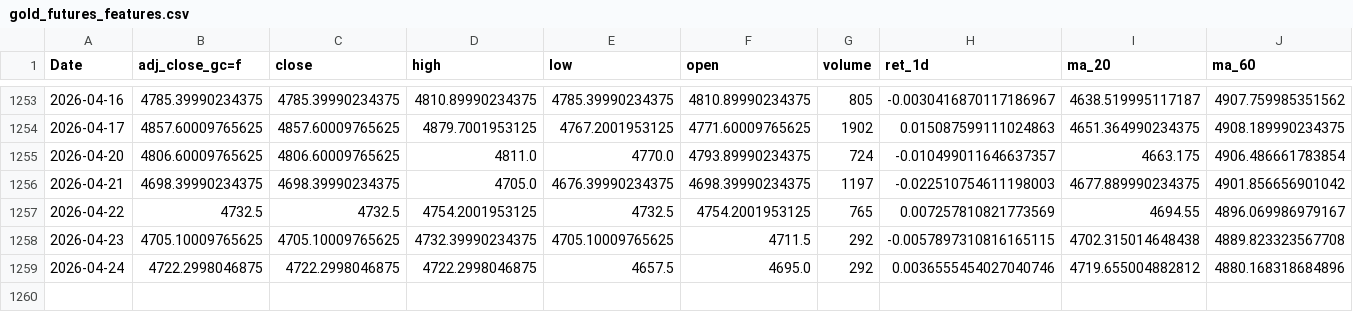
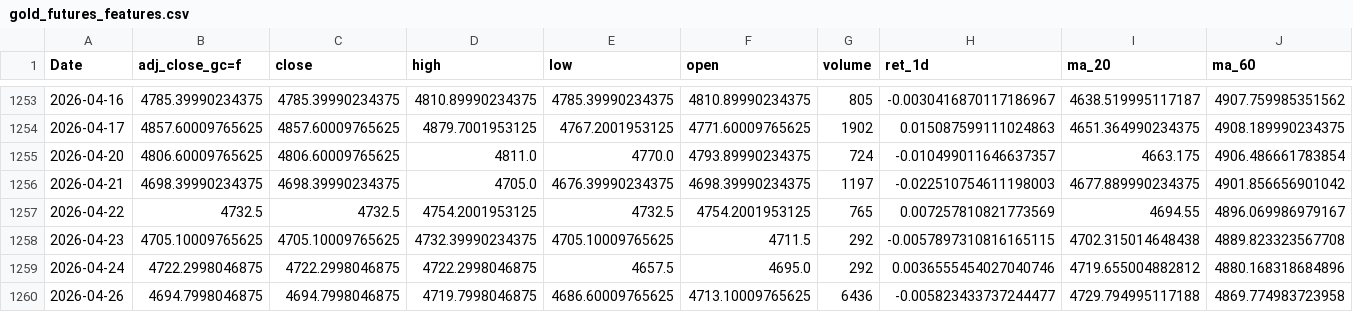
Before and after one commit to patricxie/precious-metal-premium-strategy, a CSV file: transform/data/gold_futures_features.csv, drawn as a sheet; only a part is shown, gaps mark what is left out; rows hold the shown columns only; the diff names each change by its address in the sheet, - before the commit and + after, or states it on an @@ line.

```diff
--- a/transform/data/gold_futures_features.csv
+++ b/transform/data/gold_futures_features.csv
+row 1260: 2026-04-26 | 4694.7998046875 | 4694.7998046875 | 4719.7998046875 | 4686.60009765625 | 4713.10009765625 | 6436 | -0.005823433737244477 | 4729.794995117188 | 4869.774983723958
```
Also changed, not shown: extract/data/gold_futures.csv, extract/data/silver_futures.csv, 3 other files.
